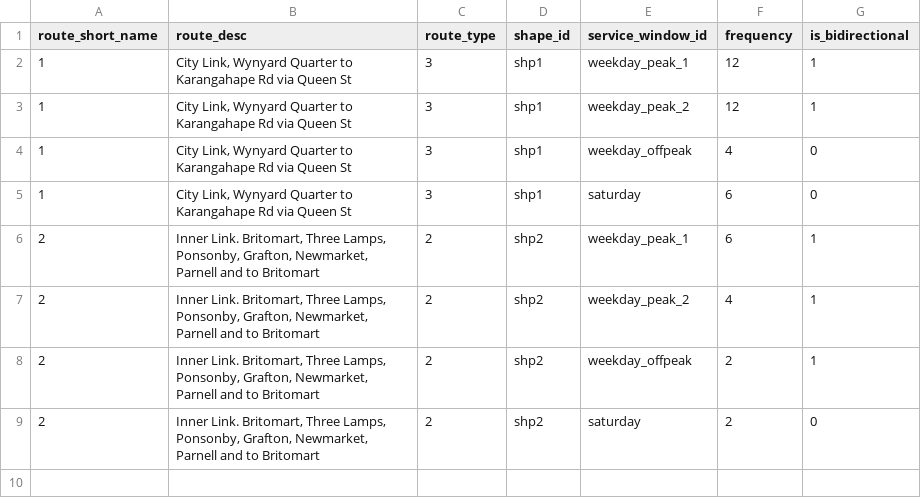
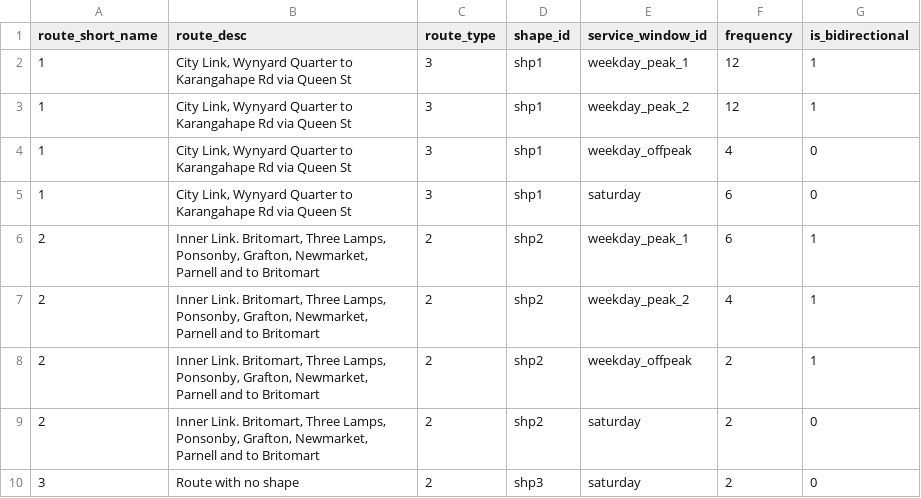
Before and after one commit to mrcagney/make_gtfs, a CSV file: data/auckland/routes.csv, drawn as a sheet; the diff names each change by its address in the sheet, - before the commit and + after, or states it on an @@ line.

Commit message:
Eliminated stops and trips for routes with no linestrings

```diff
--- a/data/auckland/routes.csv
+++ b/data/auckland/routes.csv
+row 10: 3 | Route with no shape | 2 | shp3 | saturday | 2 | 0
```
Also changed, not shown: 30 other files.
